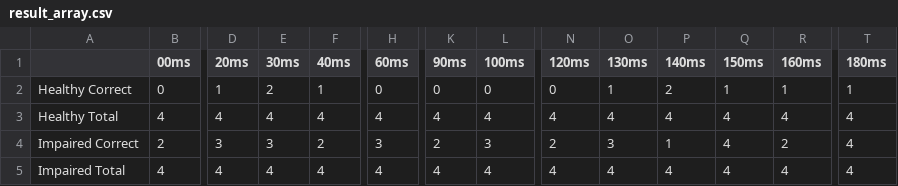
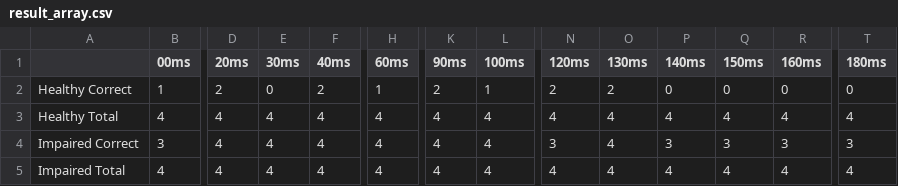
Before and after one commit to gracwng/REU-Hearing-Loss-Project, a CSV file: machine learning/result_array.csv, drawn as a sheet; only a part is shown, gaps mark what is left out; the diff covers the shown part only; the diff names each change by its address in the sheet, - before the commit and + after, or states it on an @@ line.

```diff
--- a/machine learning/result_array.csv
+++ b/machine learning/result_array.csv
-B2 (00ms): 0
+B2 (00ms): 1
-D2 (20ms): 1
+D2 (20ms): 2
-E2 (30ms): 2
+E2 (30ms): 0
-F2 (40ms): 1
+F2 (40ms): 2
-H2 (60ms): 0
+H2 (60ms): 1
-K2 (90ms): 0
+K2 (90ms): 2
-L2 (100ms): 0
+L2 (100ms): 1
-N2 (120ms): 0
+N2 (120ms): 2
-O2 (130ms): 1
+O2 (130ms): 2
-P2 (140ms): 2
+P2 (140ms): 0
-Q2 (150ms): 1
+Q2 (150ms): 0
-R2 (160ms): 1
+R2 (160ms): 0
-T2 (180ms): 1
+T2 (180ms): 0
-B4 (00ms): 2
+B4 (00ms): 3
-D4 (20ms): 3
+D4 (20ms): 4
-E4 (30ms): 3
+E4 (30ms): 4
-F4 (40ms): 2
+F4 (40ms): 4
-H4 (60ms): 3
+H4 (60ms): 4
-K4 (90ms): 2
+K4 (90ms): 4
-L4 (100ms): 3
+L4 (100ms): 4
-N4 (120ms): 2
+N4 (120ms): 3
-O4 (130ms): 3
+O4 (130ms): 4
-P4 (140ms): 1
+P4 (140ms): 3
-Q4 (150ms): 4
+Q4 (150ms): 3
-R4 (160ms): 2
+R4 (160ms): 3
-T4 (180ms): 4
+T4 (180ms): 3
```
Also changed, not shown: 80 edited cells elsewhere in this file, 21 other files.
